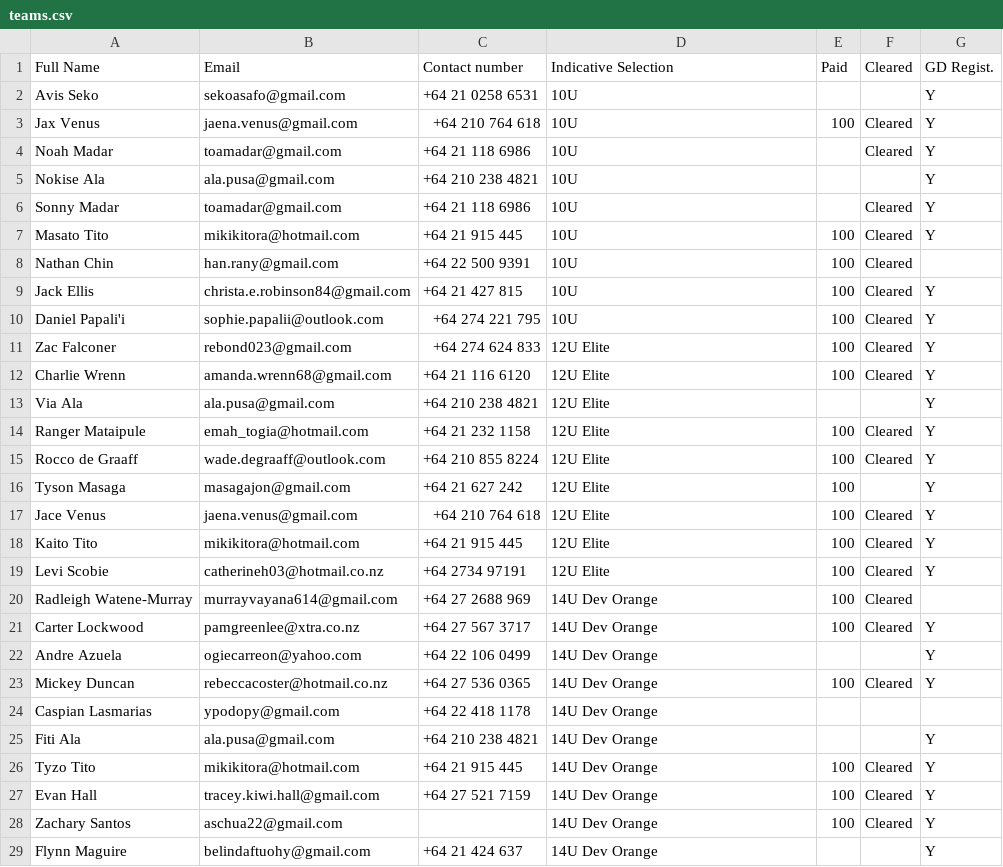
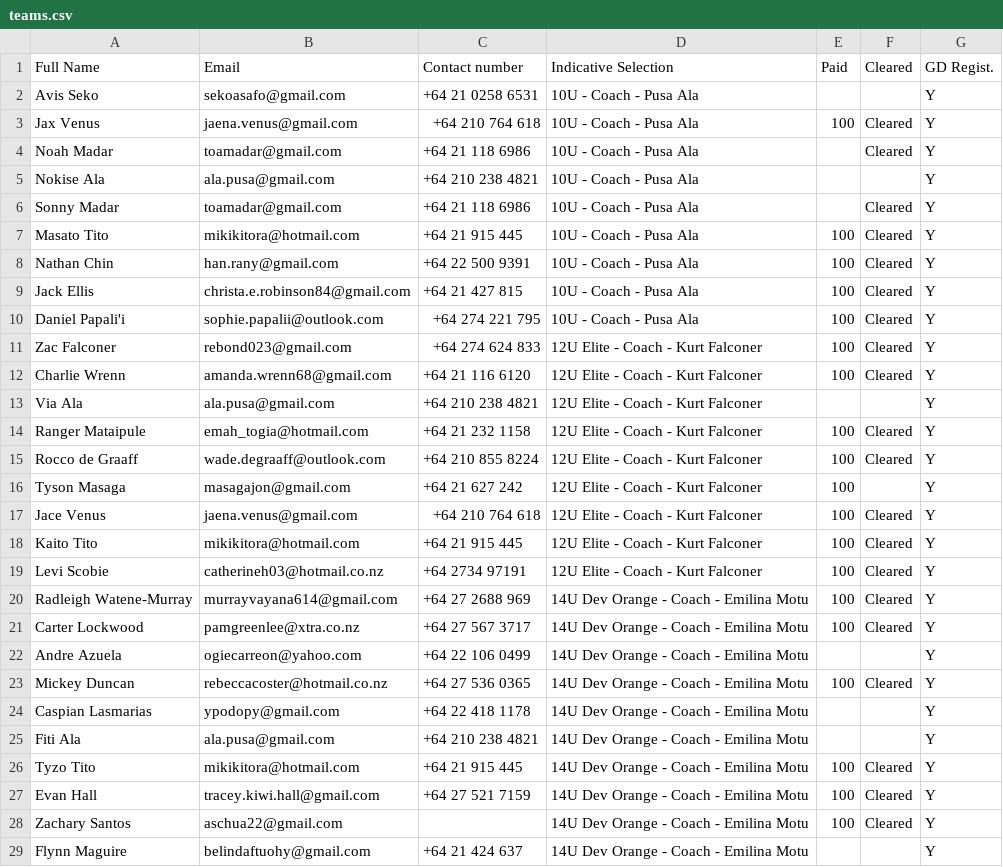
Before and after one commit to limonza/te-tai-hou-teams-2025, a CSV file: teams.csv, drawn as a sheet; only a part is shown; the diff covers the shown part only.

Commit message:
Update teams.csv

```diff
--- a/teams.csv
+++ b/teams.csv
@@ -1,29 +1,29 @@
 Full Name,Email,Contact number,Indicative Selection,Paid,Cleared,GD Regist.
-Avis Seko,sekoasafo@gmail.com,+64 21 0258 6531,10U,,,Y
-Jax Venus,jaena.venus@gmail.com,+64 210 764 618,10U,100,Cleared,Y
-Noah Madar,toamadar@gmail.com,+64 21 118 6986,10U,,Cleared,Y
-Nokise Ala,ala.pusa@gmail.com,+64 210 238 4821,10U,,,Y
-Sonny Madar,toamadar@gmail.com,+64 21 118 6986,10U,,Cleared,Y
-Masato Tito,mikikitora@hotmail.com,+64 21 915 445,10U,100,Cleared,Y
-Nathan Chin,han.rany@gmail.com,+64 22 500 9391,10U,100,Cleared,
-Jack  Ellis ,christa.e.robinson84@gmail.com,+64 21 427 815,10U,100,Cleared,Y
-Daniel Papali'i,sophie.papalii@outlook.com,+64 274 221 795,10U,100,Cleared,Y
-Zac Falconer ,rebond023@gmail.com,+64 274 624 833,12U Elite,100,Cleared,Y
-Charlie Wrenn,amanda.wrenn68@gmail.com,+64 21 116 6120,12U Elite,100,Cleared,Y
-Via Ala,ala.pusa@gmail.com,+64 210 238 4821,12U Elite,,,Y
-Ranger Mataipule,emah_togia@hotmail.com,+64 21 232 1158,12U Elite,100,Cleared,Y
-Rocco de Graaff,wade.degraaff@outlook.com,+64 210 855 8224,12U Elite,100,Cleared,Y
-Tyson Masaga,masagajon@gmail.com,+64 21 627 242,12U Elite,100,,Y
-Jace Venus,jaena.venus@gmail.com,+64 210 764 618,12U Elite,100,Cleared,Y
-Kaito Tito,mikikitora@hotmail.com,+64 21 915 445,12U Elite,100,Cleared,Y
-Levi Scobie,catherineh03@hotmail.co.nz,+64 2734 97191,12U Elite,100,Cleared,Y
-Radleigh Watene-Murray,murrayvayana614@gmail.com,+64 27 2688 969,14U Dev Orange,100,Cleared,
-Carter Lockwood,pamgreenlee@xtra.co.nz,+64 27 567 3717,14U Dev Orange,100,Cleared,Y
-Andre Azuela,ogiecarreon@yahoo.com,+64 22 106 0499,14U Dev Orange,,,Y
-Mickey  Duncan ,rebeccacoster@hotmail.co.nz,+64 27 536 0365,14U Dev Orange,100,Cleared,Y
-Caspian  Lasmarias,ypodopy@gmail.com,+64 22 418 1178,14U Dev Orange,,,
-Fiti Ala,ala.pusa@gmail.com,+64 210 238 4821,14U Dev Orange,,,Y
-Tyzo Tito,mikikitora@hotmail.com,+64 21 915 445,14U Dev Orange,100,Cleared,Y
-Evan Hall,tracey.kiwi.hall@gmail.com,+64 27 521 7159,14U Dev Orange,100,Cleared,Y
-Zachary Santos,aschua22@gmail.com,,14U Dev Orange,100,Cleared,Y
-Flynn Maguire,belindaftuohy@gmail.com,+64 21 424 637,14U Dev Orange,,,Y
+Avis Seko,sekoasafo@gmail.com,+64 21 0258 6531,10U - Coach - Pusa Ala,,,Y
+Jax Venus,jaena.venus@gmail.com,+64 210 764 618,10U - Coach - Pusa Ala,100,Cleared,Y
+Noah Madar,toamadar@gmail.com,+64 21 118 6986,10U - Coach - Pusa Ala,,Cleared,Y
+Nokise Ala,ala.pusa@gmail.com,+64 210 238 4821,10U - Coach - Pusa Ala,,,Y
+Sonny Madar,toamadar@gmail.com,+64 21 118 6986,10U - Coach - Pusa Ala,,Cleared,Y
+Masato Tito,mikikitora@hotmail.com,+64 21 915 445,10U - Coach - Pusa Ala,100,Cleared,Y
+Nathan Chin,han.rany@gmail.com,+64 22 500 9391,10U - Coach - Pusa Ala,100,Cleared,Y
+Jack  Ellis ,christa.e.robinson84@gmail.com,+64 21 427 815,10U - Coach - Pusa Ala,100,Cleared,Y
+Daniel Papali'i,sophie.papalii@outlook.com,+64 274 221 795,10U - Coach - Pusa Ala,100,Cleared,Y
+Zac Falconer ,rebond023@gmail.com,+64 274 624 833,12U Elite - Coach - Kurt Falconer,100,Cleared,Y
+Charlie Wrenn,amanda.wrenn68@gmail.com,+64 21 116 6120,12U Elite - Coach - Kurt Falconer,100,Cleared,Y
+Via Ala,ala.pusa@gmail.com,+64 210 238 4821,12U Elite - Coach - Kurt Falconer,,,Y
+Ranger Mataipule,emah_togia@hotmail.com,+64 21 232 1158,12U Elite - Coach - Kurt Falconer,100,Cleared,Y
+Rocco de Graaff,wade.degraaff@outlook.com,+64 210 855 8224,12U Elite - Coach - Kurt Falconer,100,Cleared,Y
+Tyson Masaga,masagajon@gmail.com,+64 21 627 242,12U Elite - Coach - Kurt Falconer,100,,Y
+Jace Venus,jaena.venus@gmail.com,+64 210 764 618,12U Elite - Coach - Kurt Falconer,100,Cleared,Y
+Kaito Tito,mikikitora@hotmail.com,+64 21 915 445,12U Elite - Coach - Kurt Falconer,100,Cleared,Y
+Levi Scobie,catherineh03@hotmail.co.nz,+64 2734 97191,12U Elite - Coach - Kurt Falconer,100,Cleared,Y
+Radleigh Watene-Murray,murrayvayana614@gmail.com,+64 27 2688 969,14U Dev Orange - Coach - Emilina Motu,100,Cleared,Y
+Carter Lockwood,pamgreenlee@xtra.co.nz,+64 27 567 3717,14U Dev Orange - Coach - Emilina Motu,100,Cleared,Y
+Andre Azuela,ogiecarreon@yahoo.com,+64 22 106 0499,14U Dev Orange - Coach - Emilina Motu,,,Y
+Mickey  Duncan ,rebeccacoster@hotmail.co.nz,+64 27 536 0365,14U Dev Orange - Coach - Emilina Motu,100,Cleared,Y
+Caspian  Lasmarias,ypodopy@gmail.com,+64 22 418 1178,14U Dev Orange - Coach - Emilina Motu,,,Y
+Fiti Ala,ala.pusa@gmail.com,+64 210 238 4821,14U Dev Orange - Coach - Emilina Motu,,,Y
+Tyzo Tito,mikikitora@hotmail.com,+64 21 915 445,14U Dev Orange - Coach - Emilina Motu,100,Cleared,Y
+Evan Hall,tracey.kiwi.hall@gmail.com,+64 27 521 7159,14U Dev Orange - Coach - Emilina Motu,100,Cleared,Y
+Zachary Santos,aschua22@gmail.com,,14U Dev Orange - Coach - Emilina Motu,100,Cleared,Y
+Flynn Maguire,belindaftuohy@gmail.com,+64 21 424 637,14U Dev Orange - Coach - Emilina Motu,,,Y
```
Also changed, not shown: 1 removed row and 140 edited cells elsewhere in this file.
